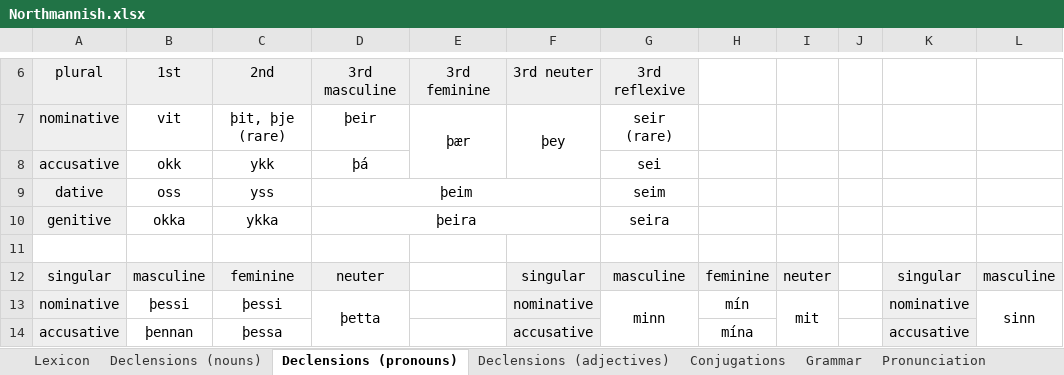
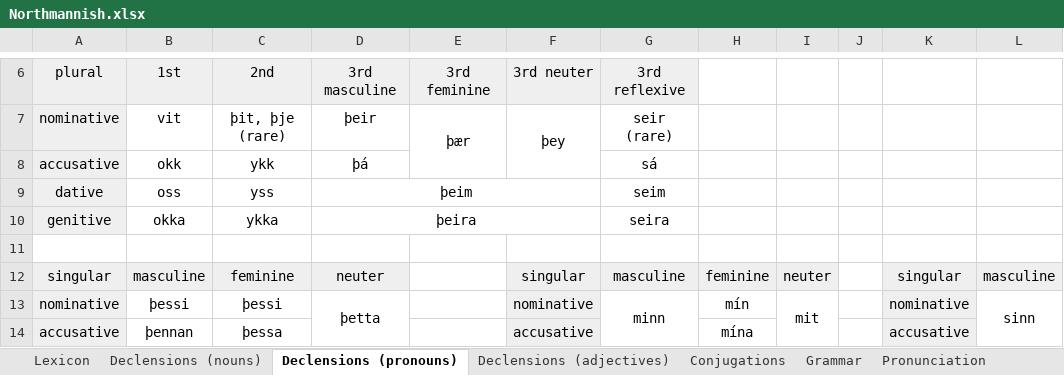
Before and after one commit to Oneo64/Aldraheimr2ndEdition, an Excel workbook: Literature/Languages/Northmannish.xlsx, sheet Declensions (pronouns), drawn as a sheet; only a part is shown, gaps mark what is left out; values as stored, in another font and other column widths than the file's, no borders; charts and pictures not drawn; the diff names each change by its address in the sheet, - before the commit and + after, or states it on an @@ line.

```diff
--- a/Literature/Languages/Northmannish.xlsx (sheet Declensions (pronouns))
+++ b/Literature/Languages/Northmannish.xlsx (sheet Declensions (pronouns))
-G8: sei
+G8: sá
```
Also changed, not shown: sheet Pronunciation.
